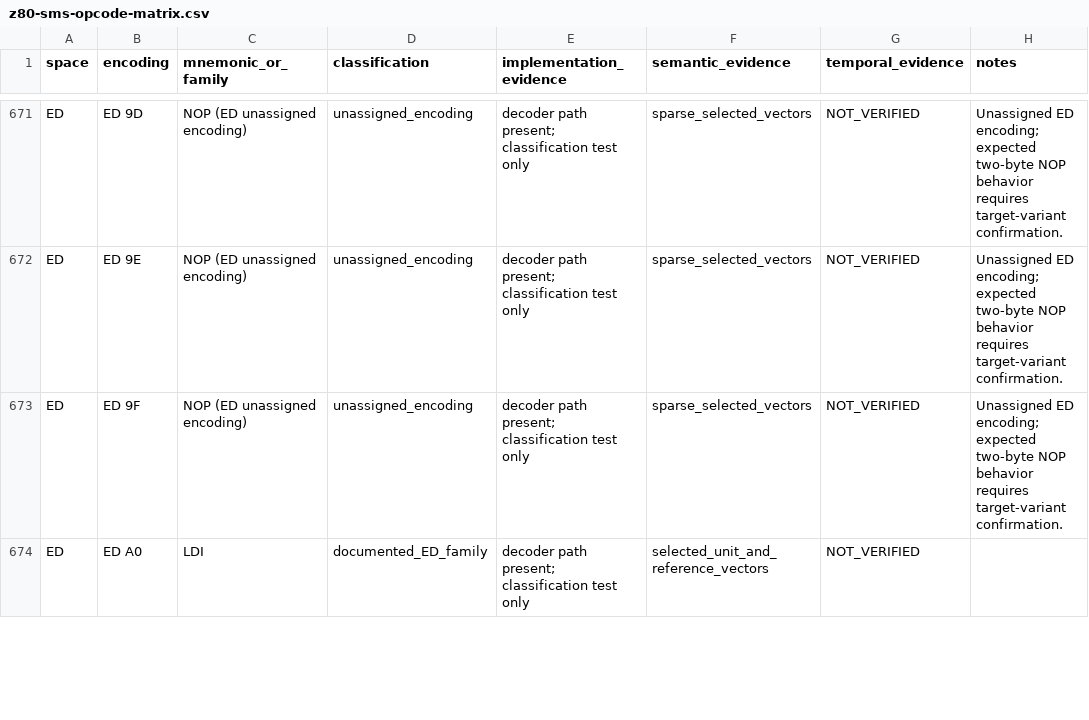
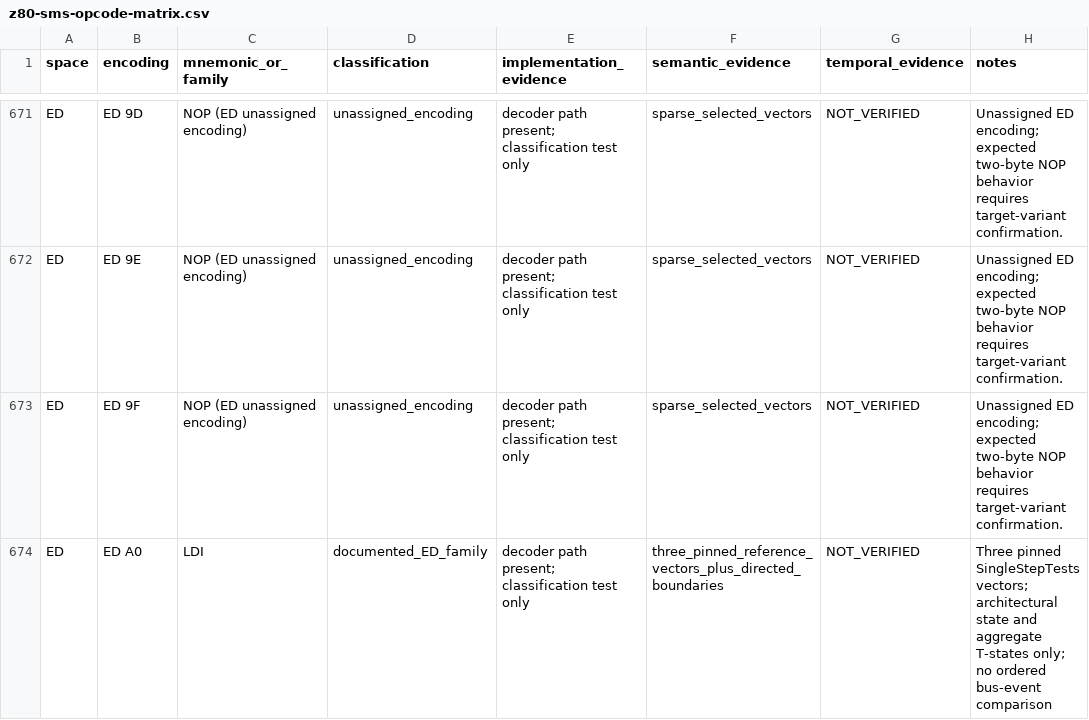
Before and after one commit to leonardo201800478/sega-emulator, a CSV file: docs/architecture/z80-sms-opcode-matrix.csv, drawn as a sheet; only a part is shown, gaps mark what is left out; the diff covers the shown part only.

Commit message:
docs(z80): update ED block opcode evidence matrix

```diff
--- a/docs/architecture/z80-sms-opcode-matrix.csv
+++ b/docs/architecture/z80-sms-opcode-matrix.csv
@@ -673,2 +673,2 @@
 "ED","ED 9F","NOP (ED unassigned encoding)","unassigned_encoding","decoder path present; classification test only","sparse_selected_vectors","NOT_VERIFIED","Unassigned ED encoding; expected two-byte NOP behavior requires target-variant confirmation."
-"ED","ED A0","LDI","documented_ED_family","decoder path present; classification test only","selected_unit_and_reference_vectors","NOT_VERIFIED",""
+"ED","ED A0","LDI","documented_ED_family","decoder path present; classification test only","three_pinned_reference_vectors_plus_directed_boundaries","NOT_VERIFIED","Three pinned SingleStepTests vectors; architectural state and aggregate T-states only; no ordered bus-event comparison"
```
Also changed, not shown: 14 edited cells elsewhere in this file.
